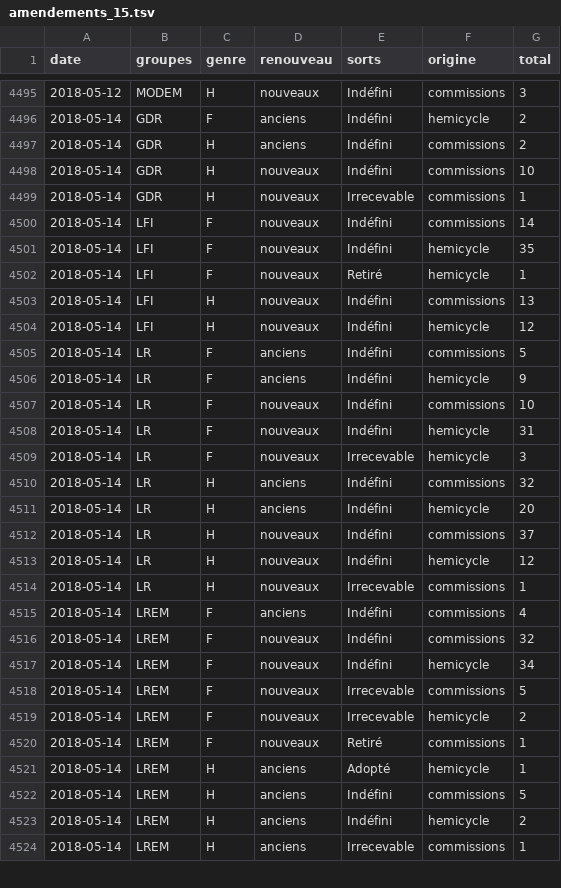
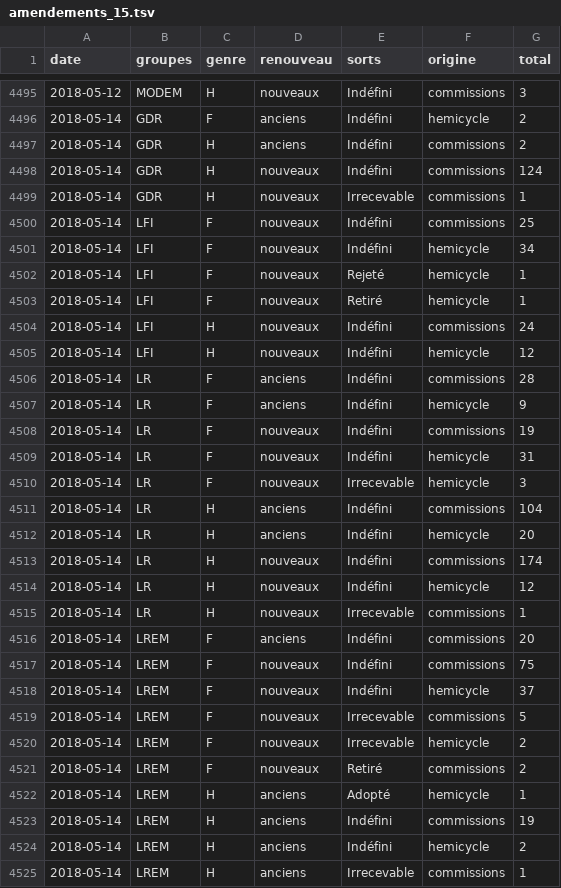
Before and after one commit to RouxRC/parole, a TSV file: data/amendements_15.tsv, drawn as a sheet; only a part is shown, gaps mark what is left out; the diff covers the shown part only.

```diff
--- a/data/amendements_15.tsv
+++ b/data/amendements_15.tsv
@@ -4497,27 +4497,28 @@ date	groupes	genre	renouveau	sorts	origine	total
 2018-05-14	GDR	H	anciens	Indéfini	commissions	2
-2018-05-14	GDR	H	nouveaux	Indéfini	commissions	10
+2018-05-14	GDR	H	nouveaux	Indéfini	commissions	124
 2018-05-14	GDR	H	nouveaux	Irrecevable	commissions	1
-2018-05-14	LFI	F	nouveaux	Indéfini	commissions	14
-2018-05-14	LFI	F	nouveaux	Indéfini	hemicycle	35
+2018-05-14	LFI	F	nouveaux	Indéfini	commissions	25
+2018-05-14	LFI	F	nouveaux	Indéfini	hemicycle	34
+2018-05-14	LFI	F	nouveaux	Rejeté	hemicycle	1
 2018-05-14	LFI	F	nouveaux	Retiré	hemicycle	1
-2018-05-14	LFI	H	nouveaux	Indéfini	commissions	13
+2018-05-14	LFI	H	nouveaux	Indéfini	commissions	24
 2018-05-14	LFI	H	nouveaux	Indéfini	hemicycle	12
-2018-05-14	LR	F	anciens	Indéfini	commissions	5
+2018-05-14	LR	F	anciens	Indéfini	commissions	28
 2018-05-14	LR	F	anciens	Indéfini	hemicycle	9
-2018-05-14	LR	F	nouveaux	Indéfini	commissions	10
+2018-05-14	LR	F	nouveaux	Indéfini	commissions	19
 2018-05-14	LR	F	nouveaux	Indéfini	hemicycle	31
 2018-05-14	LR	F	nouveaux	Irrecevable	hemicycle	3
-2018-05-14	LR	H	anciens	Indéfini	commissions	32
+2018-05-14	LR	H	anciens	Indéfini	commissions	104
 2018-05-14	LR	H	anciens	Indéfini	hemicycle	20
-2018-05-14	LR	H	nouveaux	Indéfini	commissions	37
+2018-05-14	LR	H	nouveaux	Indéfini	commissions	174
 2018-05-14	LR	H	nouveaux	Indéfini	hemicycle	12
 2018-05-14	LR	H	nouveaux	Irrecevable	commissions	1
-2018-05-14	LREM	F	anciens	Indéfini	commissions	4
-2018-05-14	LREM	F	nouveaux	Indéfini	commissions	32
-2018-05-14	LREM	F	nouveaux	Indéfini	hemicycle	34
+2018-05-14	LREM	F	anciens	Indéfini	commissions	20
+2018-05-14	LREM	F	nouveaux	Indéfini	commissions	75
+2018-05-14	LREM	F	nouveaux	Indéfini	hemicycle	37
 2018-05-14	LREM	F	nouveaux	Irrecevable	commissions	5
 2018-05-14	LREM	F	nouveaux	Irrecevable	hemicycle	2
-2018-05-14	LREM	F	nouveaux	Retiré	commissions	1
+2018-05-14	LREM	F	nouveaux	Retiré	commissions	2
 2018-05-14	LREM	H	anciens	Adopté	hemicycle	1
-2018-05-14	LREM	H	anciens	Indéfini	commissions	5
+2018-05-14	LREM	H	anciens	Indéfini	commissions	19
 2018-05-14	LREM	H	anciens	Indéfini	hemicycle	2
```
Also changed, not shown: 9 added rows and 12 edited cells elsewhere in this file, data/propositions_15.tsv, 1 other file.
